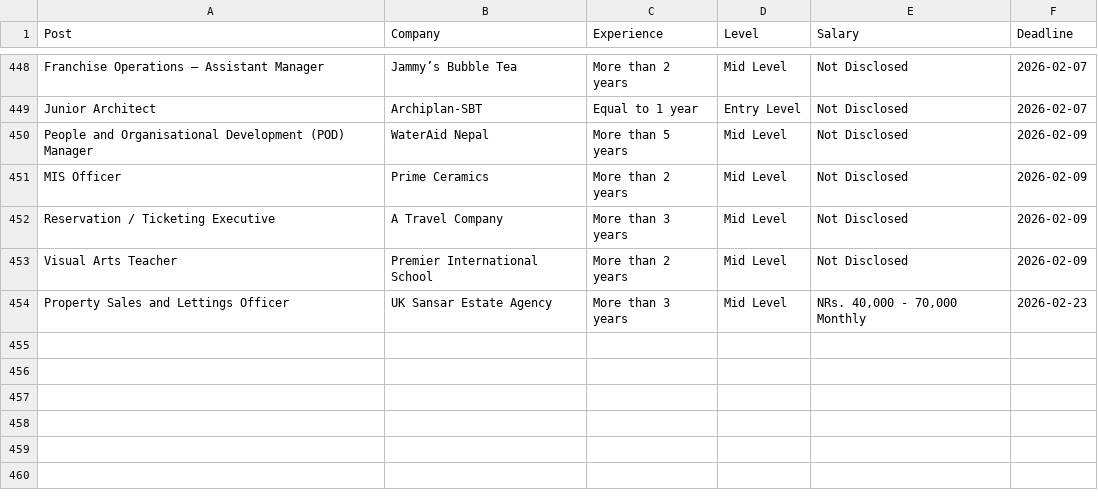
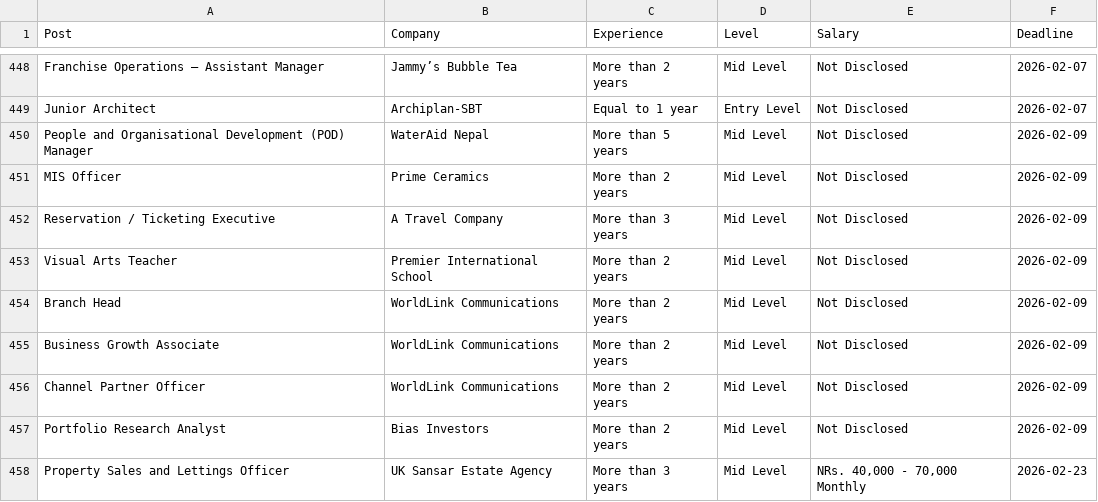
Before and after one commit to dpm24800/top-jobs-scraper, a CSV file: data/by_deadline.csv, drawn as a sheet; only a part is shown, gaps mark what is left out; the diff names each change by its address in the sheet, - before the commit and + after, or states it on an @@ line.

```diff
--- a/data/by_deadline.csv
+++ b/data/by_deadline.csv
+row 454: Branch Head | WorldLink Communications | More than 2 years | Mid Level | Not Disclosed | 2026-02-09
+row 455: Business Growth Associate | WorldLink Communications | More than 2 years | Mid Level | Not Disclosed | 2026-02-09
+row 456: Channel Partner Officer | WorldLink Communications | More than 2 years | Mid Level | Not Disclosed | 2026-02-09
+row 457: Portfolio Research Analyst | Bias Investors | More than 2 years | Mid Level | Not Disclosed | 2026-02-09
```
Also changed, not shown: data/top_jobs.csv.
